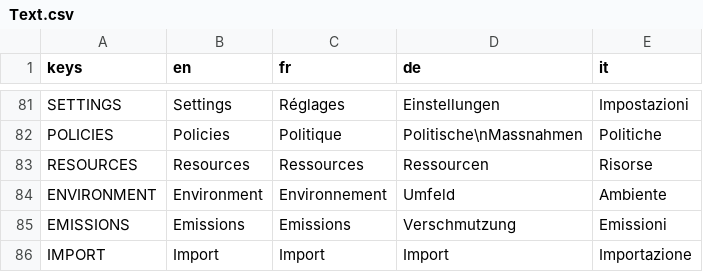
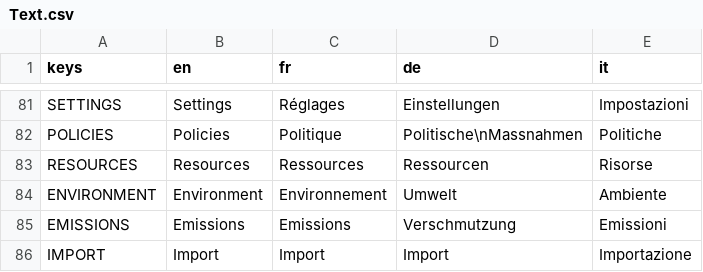
Before and after one commit to usi-sweet-sure/EnsuredEnergy_GDScript, a CSV file: Text.csv, drawn as a sheet; only a part is shown, gaps mark what is left out; the diff covers the shown part only.

```diff
--- a/Text.csv
+++ b/Text.csv
@@ -115,3 +115,3 @@ POLICIES,Policies,Politique,Politische\nMassnahmen,Politiche
 RESOURCES,Resources,Ressources,Ressourcen,Risorse
-ENVIRONMENT,Environment,Environnement,Umfeld,Ambiente
+ENVIRONMENT,Environment,Environnement,Umwelt,Ambiente
 EMISSIONS,Emissions,Emissions,Verschmutzung,Emissioni
```
Also changed, not shown: 1 added row and 7 edited cells elsewhere in this file, 12 other files.
